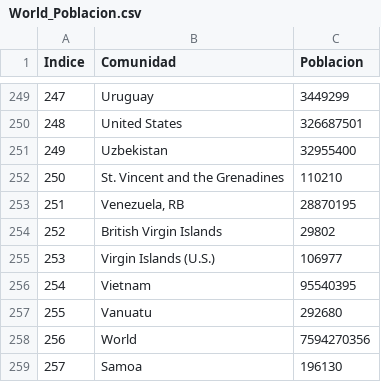
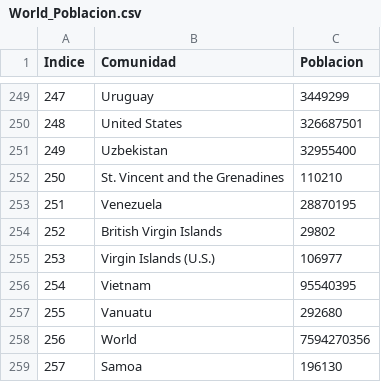
Before and after one commit to mmatabuena/forecastCovid, a CSV file: Data/World/World_Poblacion.csv, drawn as a sheet; only a part is shown, gaps mark what is left out.

```diff
--- a/Data/World/World_Poblacion.csv
+++ b/Data/World/World_Poblacion.csv
@@ -252,3 +252,3 @@ Indice,Comunidad,Poblacion
 250,St. Vincent and the Grenadines,110210
-251,"Venezuela, RB",28870195
+251,Venezuela,28870195
 252,British Virgin Islands,29802
```
Also changed, not shown: Data/World/World_Fallecidos.csv.
